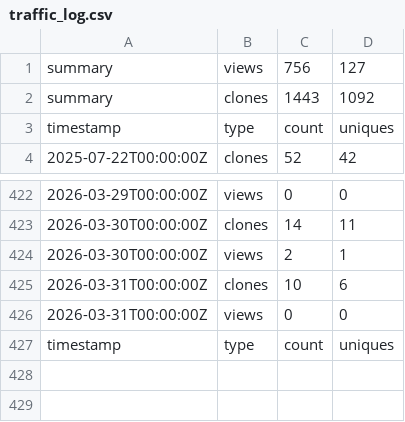
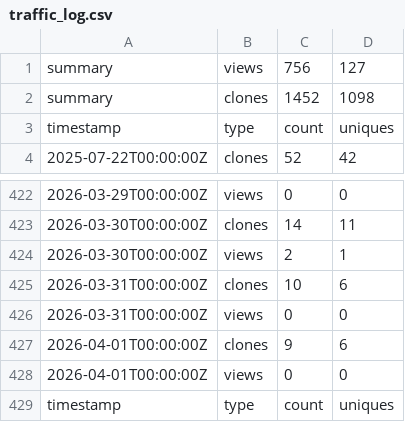
Before and after one commit to jodithea/Polygenic_score_workshop, a CSV file: traffic_log.csv, drawn as a sheet; only a part is shown, gaps mark what is left out.

```diff
--- a/traffic_log.csv
+++ b/traffic_log.csv
@@ -1,3 +1,3 @@
 summary,views,756,127
-summary,clones,1443,1092
+summary,clones,1452,1098
 timestamp,type,count,uniques
@@ -426,2 +426,4 @@ timestamp,type,count,uniques
 2026-03-31T00:00:00Z,views,0,0
+2026-04-01T00:00:00Z,clones,9,6
+2026-04-01T00:00:00Z,views,0,0
 timestamp,type,count,uniques
```
